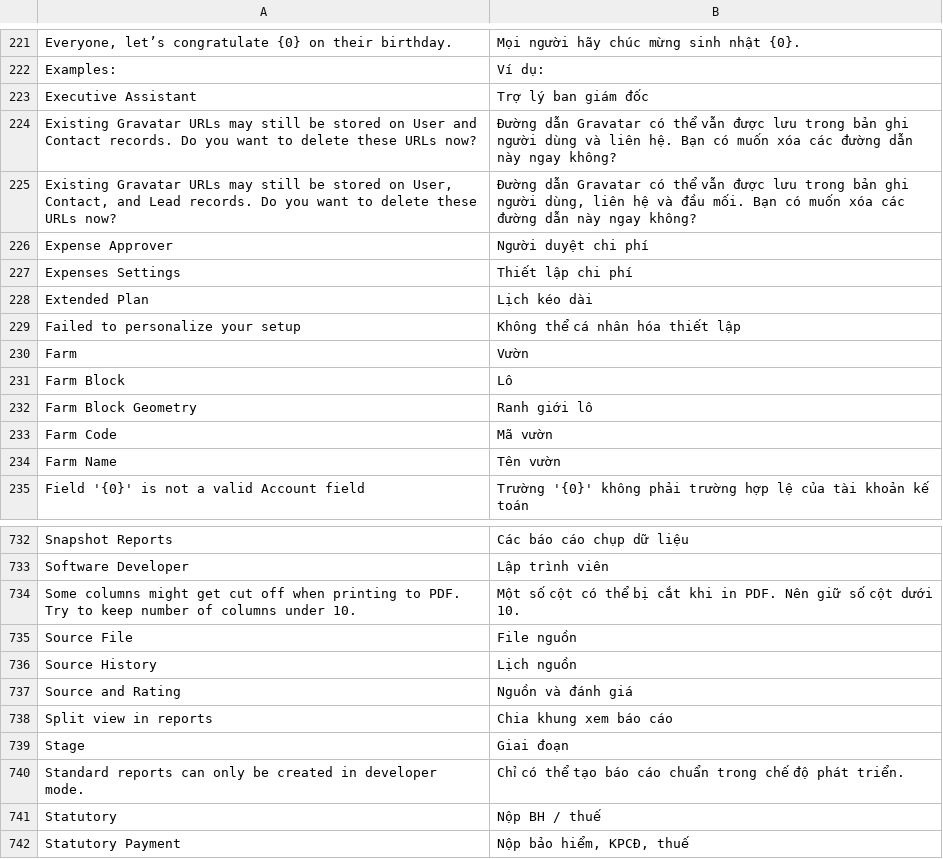
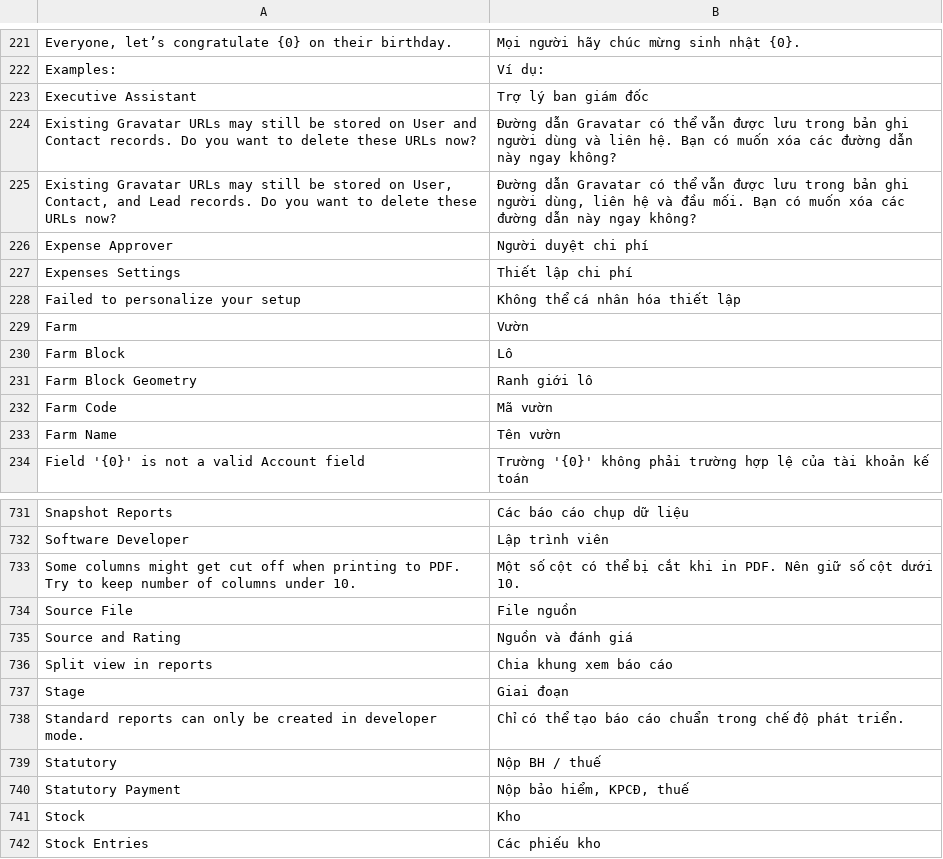
Before and after one commit to nguyentrieu210/Lotus-banana-farm-manage, a CSV file: lotus_farm/translations/vi.csv, drawn as a sheet; only a part is shown, gaps mark what is left out; the shorter side is filled out with more unchanged rows; the diff names each change by its address in the sheet, - before the commit and + after, or states it on an @@ line.

```diff
--- a/lotus_farm/translations/vi.csv
+++ b/lotus_farm/translations/vi.csv
-row 228: Extended Plan | Lịch kéo dài
-row 736: Source History | Lịch nguồn
```
Also changed, not shown: 12 other files.
